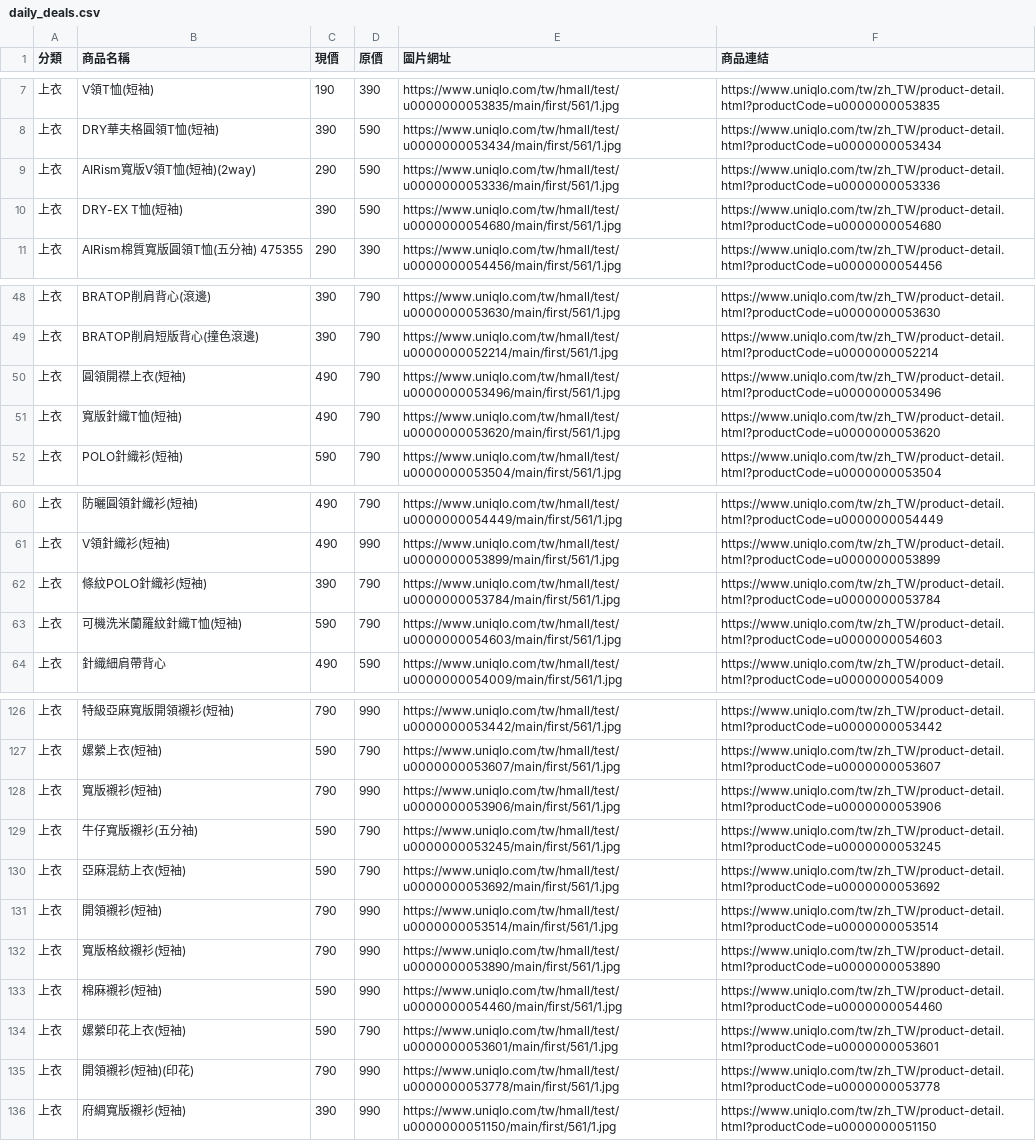
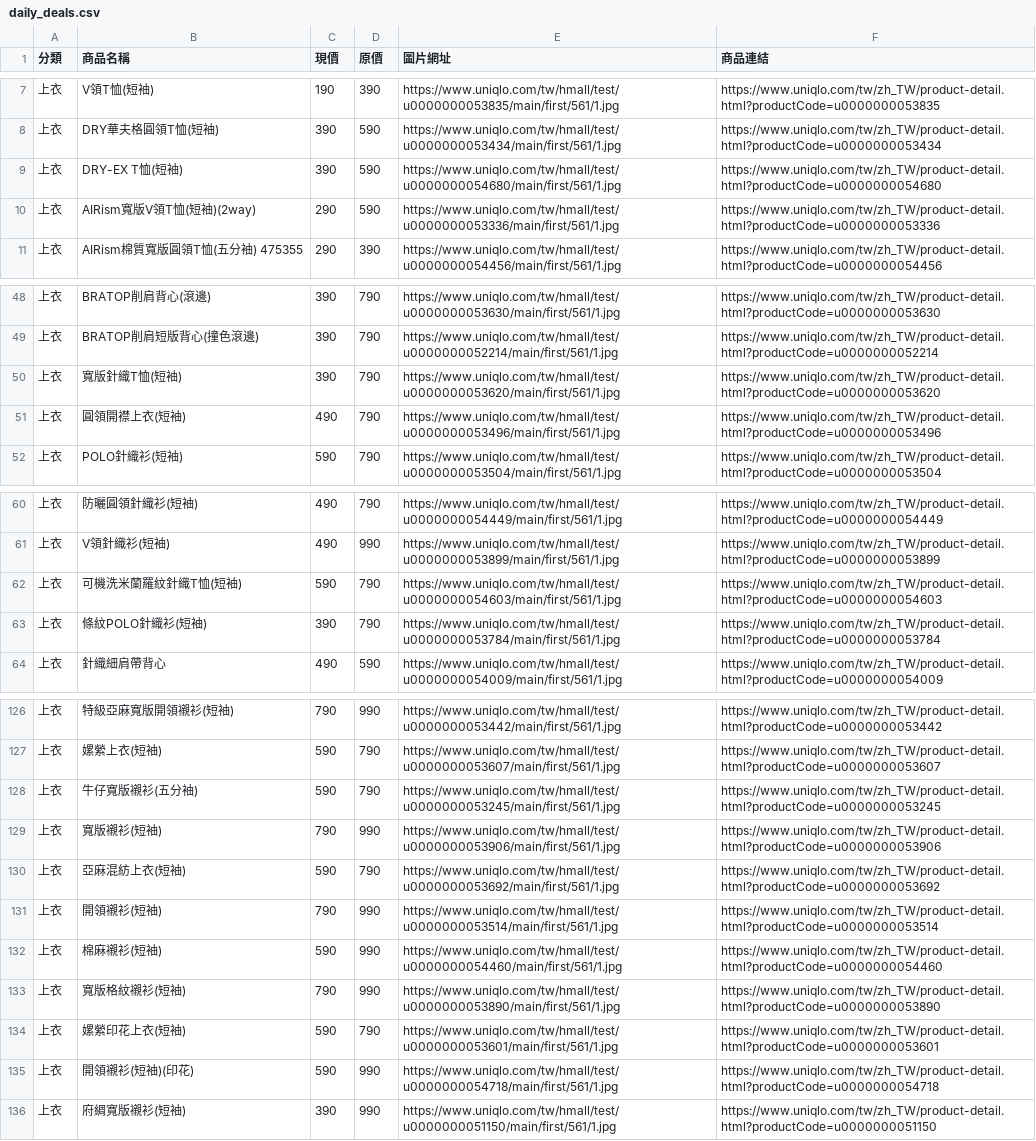
Before and after one commit to mooder16/on-sell-tracker, a CSV file: daily_deals.csv, drawn as a sheet; only a part is shown, gaps mark what is left out; the diff covers the shown part only.

```diff
--- a/daily_deals.csv
+++ b/daily_deals.csv
@@ -8,4 +8,4 @@
 上衣,DRY華夫格圓領T恤(短袖),390,590,https://www.uniqlo.com/tw/hmall/test/u0000000053434/main/first/561/1.jpg,https://www.uniqlo.com/tw/zh_TW/product-detail.html?productCode=u0000000053434
+上衣,DRY-EX T恤(短袖),390,590,https://www.uniqlo.com/tw/hmall/test/u0000000054680/main/first/561/1.jpg,https://www.uniqlo.com/tw/zh_TW/product-detail.html?productCode=u0000000054680
 上衣,AIRism寬版V領T恤(短袖)(2way),290,590,https://www.uniqlo.com/tw/hmall/test/u0000000053336/main/first/561/1.jpg,https://www.uniqlo.com/tw/zh_TW/product-detail.html?productCode=u0000000053336
-上衣,DRY-EX T恤(短袖),390,590,https://www.uniqlo.com/tw/hmall/test/u0000000054680/main/first/561/1.jpg,https://www.uniqlo.com/tw/zh_TW/product-detail.html?productCode=u0000000054680
 上衣,AIRism棉質寬版圓領T恤(五分袖) 475355,290,390,https://www.uniqlo.com/tw/hmall/test/u0000000054456/main/first/561/1.jpg,https://www.uniqlo.com/tw/zh_TW/product-detail.html?productCode=u0000000054456
@@ -49,4 +49,4 @@
 上衣,BRATOP削肩短版背心(撞色滾邊),390,790,https://www.uniqlo.com/tw/hmall/test/u0000000052214/main/first/561/1.jpg,https://www.uniqlo.com/tw/zh_TW/product-detail.html?productCode=u0000000052214
+上衣,寬版針織T恤(短袖),390,790,https://www.uniqlo.com/tw/hmall/test/u0000000053620/main/first/561/1.jpg,https://www.uniqlo.com/tw/zh_TW/product-detail.html?productCode=u0000000053620
 上衣,圓領開襟上衣(短袖),490,790,https://www.uniqlo.com/tw/hmall/test/u0000000053496/main/first/561/1.jpg,https://www.uniqlo.com/tw/zh_TW/product-detail.html?productCode=u0000000053496
-上衣,寬版針織T恤(短袖),490,790,https://www.uniqlo.com/tw/hmall/test/u0000000053620/main/first/561/1.jpg,https://www.uniqlo.com/tw/zh_TW/product-detail.html?productCode=u0000000053620
 上衣,POLO針織衫(短袖),590,790,https://www.uniqlo.com/tw/hmall/test/u0000000053504/main/first/561/1.jpg,https://www.uniqlo.com/tw/zh_TW/product-detail.html?productCode=u0000000053504
@@ -61,4 +61,4 @@
 上衣,V領針織衫(短袖),490,990,https://www.uniqlo.com/tw/hmall/test/u0000000053899/main/first/561/1.jpg,https://www.uniqlo.com/tw/zh_TW/product-detail.html?productCode=u0000000053899
+上衣,可機洗米蘭羅紋針織T恤(短袖),590,790,https://www.uniqlo.com/tw/hmall/test/u0000000054603/main/first/561/1.jpg,https://www.uniqlo.com/tw/zh_TW/product-detail.html?productCode=u0000000054603
 上衣,條紋POLO針織衫(短袖),390,790,https://www.uniqlo.com/tw/hmall/test/u0000000053784/main/first/561/1.jpg,https://www.uniqlo.com/tw/zh_TW/product-detail.html?productCode=u0000000053784
-上衣,可機洗米蘭羅紋針織T恤(短袖),590,790,https://www.uniqlo.com/tw/hmall/test/u0000000054603/main/first/561/1.jpg,https://www.uniqlo.com/tw/zh_TW/product-detail.html?productCode=u0000000054603
 上衣,針織細肩帶背心,490,590,https://www.uniqlo.com/tw/hmall/test/u0000000054009/main/first/561/1.jpg,https://www.uniqlo.com/tw/zh_TW/product-detail.html?productCode=u0000000054009
@@ -127,10 +127,10 @@
 上衣,嫘縈上衣(短袖),590,790,https://www.uniqlo.com/tw/hmall/test/u0000000053607/main/first/561/1.jpg,https://www.uniqlo.com/tw/zh_TW/product-detail.html?productCode=u0000000053607
+上衣,牛仔寬版襯衫(五分袖),590,790,https://www.uniqlo.com/tw/hmall/test/u0000000053245/main/first/561/1.jpg,https://www.uniqlo.com/tw/zh_TW/product-detail.html?productCode=u0000000053245
 上衣,寬版襯衫(短袖),790,990,https://www.uniqlo.com/tw/hmall/test/u0000000053906/main/first/561/1.jpg,https://www.uniqlo.com/tw/zh_TW/product-detail.html?productCode=u0000000053906
-上衣,牛仔寬版襯衫(五分袖),590,790,https://www.uniqlo.com/tw/hmall/test/u0000000053245/main/first/561/1.jpg,https://www.uniqlo.com/tw/zh_TW/product-detail.html?productCode=u0000000053245
 上衣,亞麻混紡上衣(短袖),590,790,https://www.uniqlo.com/tw/hmall/test/u0000000053692/main/first/561/1.jpg,https://www.uniqlo.com/tw/zh_TW/product-detail.html?productCode=u0000000053692
 上衣,開領襯衫(短袖),790,990,https://www.uniqlo.com/tw/hmall/test/u0000000053514/main/first/561/1.jpg,https://www.uniqlo.com/tw/zh_TW/product-detail.html?productCode=u0000000053514
+上衣,棉麻襯衫(短袖),590,990,https://www.uniqlo.com/tw/hmall/test/u0000000054460/main/first/561/1.jpg,https://www.uniqlo.com/tw/zh_TW/product-detail.html?productCode=u0000000054460
 上衣,寬版格紋襯衫(短袖),790,990,https://www.uniqlo.com/tw/hmall/test/u0000000053890/main/first/561/1.jpg,https://www.uniqlo.com/tw/zh_TW/product-detail.html?productCode=u0000000053890
-上衣,棉麻襯衫(短袖),590,990,https://www.uniqlo.com/tw/hmall/test/u0000000054460/main/first/561/1.jpg,https://www.uniqlo.com/tw/zh_TW/product-detail.html?productCode=u0000000054460
 上衣,嫘縈印花上衣(短袖),590,790,https://www.uniqlo.com/tw/hmall/test/u0000000053601/main/first/561/1.jpg,https://www.uniqlo.com/tw/zh_TW/product-detail.html?productCode=u0000000053601
-上衣,開領襯衫(短袖)(印花),790,990,https://www.uniqlo.com/tw/hmall/test/u0000000053778/main/first/561/1.jpg,https://www.uniqlo.com/tw/zh_TW/product-detail.html?productCode=u0000000053778
+上衣,開領襯衫(短袖)(印花),590,990,https://www.uniqlo.com/tw/hmall/test/u0000000054718/main/first/561/1.jpg,https://www.uniqlo.com/tw/zh_TW/product-detail.html?productCode=u0000000054718
 上衣,府綢寬版襯衫(短袖),390,990,https://www.uniqlo.com/tw/hmall/test/u0000000051150/main/first/561/1.jpg,https://www.uniqlo.com/tw/zh_TW/product-detail.html?productCode=u0000000051150
```
Also changed, not shown: 3 moved rows elsewhere in this file, 5 other files.
